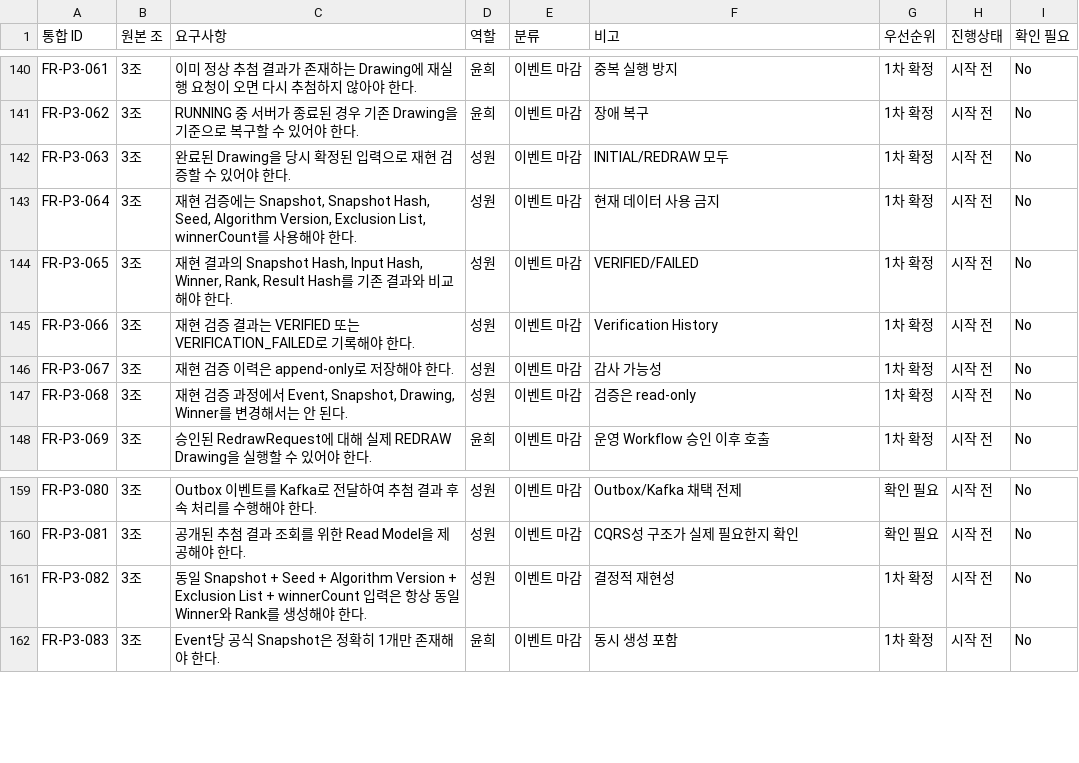
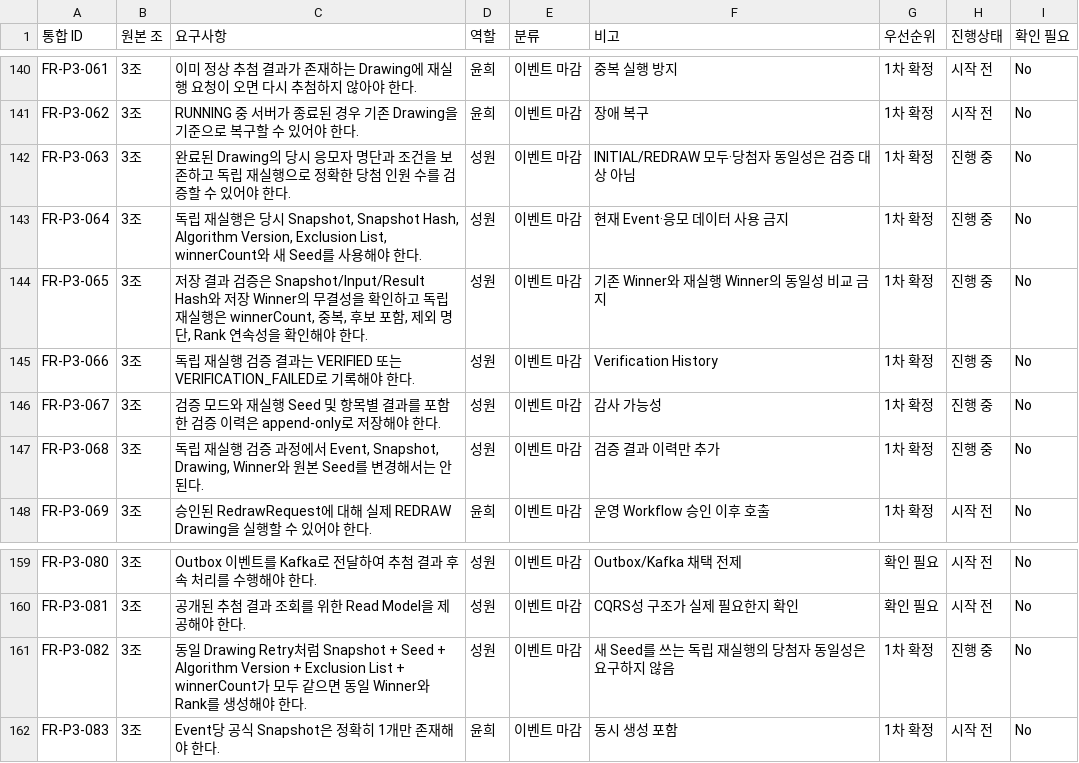
Before and after one commit to URECA-Cking/Cking-BE, a CSV file: docs/management/rtm.csv, drawn as a sheet; only a part is shown, gaps mark what is left out.

```diff
--- a/docs/management/rtm.csv
+++ b/docs/management/rtm.csv
@@ -149,8 +149,8 @@ FR-P3-061,3조,이미 정상 추첨 결과가 존재하는 Drawing에 재실행
 FR-P3-062,3조,RUNNING 중 서버가 종료된 경우 기존 Drawing을 기준으로 복구할 수 있어야 한다.,윤희,이벤트 마감,장애 복구,1차 확정,시작 전,No
-FR-P3-063,3조,완료된 Drawing을 당시 확정된 입력으로 재현 검증할 수 있어야 한다.,성원,이벤트 마감,INITIAL/REDRAW 모두,1차 확정,시작 전,No
-FR-P3-064,3조,"재현 검증에는 Snapshot, Snapshot Hash, Seed, Algorithm Version, Exclusion List, winnerCount를 사용해야 한다.",성원,이벤트 마감,현재 데이터 사용 금지,1차 확정,시작 전,No
-FR-P3-065,3조,"재현 결과의 Snapshot Hash, Input Hash, Winner, Rank, Result Hash를 기존 결과와 비교해야 한다.",성원,이벤트 마감,VERIFIED/FAILED,1차 확정,시작 전,No
-FR-P3-066,3조,재현 검증 결과는 VERIFIED 또는 VERIFICATION_FAILED로 기록해야 한다.,성원,이벤트 마감,Verification History,1차 확정,시작 전,No
-FR-P3-067,3조,재현 검증 이력은 append-only로 저장해야 한다.,성원,이벤트 마감,감사 가능성,1차 확정,시작 전,No
-FR-P3-068,3조,"재현 검증 과정에서 Event, Snapshot, Drawing, Winner를 변경해서는 안 된다.",성원,이벤트 마감,검증은 read-only,1차 확정,시작 전,No
+FR-P3-063,3조,완료된 Drawing의 당시 응모자 명단과 조건을 보존하고 독립 재실행으로 정확한 당첨 인원 수를 검증할 수 있어야 한다.,성원,이벤트 마감,INITIAL/REDRAW 모두·당첨자 동일성은 검증 대상 아님,1차 확정,진행 중,No
+FR-P3-064,3조,"독립 재실행은 당시 Snapshot, Snapshot Hash, Algorithm Version, Exclusion List, winnerCount와 새 Seed를 사용해야 한다.",성원,이벤트 마감,현재 Event·응모 데이터 사용 금지,1차 확정,진행 중,No
+FR-P3-065,3조,"저장 결과 검증은 Snapshot/Input/Result Hash와 저장 Winner의 무결성을 확인하고 독립 재실행은 winnerCount, 중복, 후보 포함, 제외 명단, Rank 연속성을 확인해야 한다.",성원,이벤트 마감,기존 Winner와 재실행 Winner의 동일성 비교 금지,1차 확정,진행 중,No
+FR-P3-066,3조,독립 재실행 검증 결과는 VERIFIED 또는 VERIFICATION_FAILED로 기록해야 한다.,성원,이벤트 마감,Verification History,1차 확정,진행 중,No
+FR-P3-067,3조,검증 모드와 재실행 Seed 및 항목별 결과를 포함한 검증 이력은 append-only로 저장해야 한다.,성원,이벤트 마감,감사 가능성,1차 확정,진행 중,No
+FR-P3-068,3조,"독립 재실행 검증 과정에서 Event, Snapshot, Drawing, Winner와 원본 Seed를 변경해서는 안 된다.",성원,이벤트 마감,검증 결과 이력만 추가,1차 확정,진행 중,No
 FR-P3-069,3조,승인된 RedrawRequest에 대해 실제 REDRAW Drawing을 실행할 수 있어야 한다.,윤희,이벤트 마감,운영 Workflow 승인 이후 호출,1차 확정,시작 전,No
@@ -168,3 +168,3 @@ FR-P3-080,3조,Outbox 이벤트를 Kafka로 전달하여 추첨 결과 후속
 FR-P3-081,3조,공개된 추첨 결과 조회를 위한 Read Model을 제공해야 한다.,성원,이벤트 마감,CQRS성 구조가 실제 필요한지 확인,확인 필요,시작 전,No
-FR-P3-082,3조,동일 Snapshot + Seed + Algorithm Version + Exclusion List + winnerCount 입력은 항상 동일 Winner와 Rank를 생성해야 한다.,성원,이벤트 마감,결정적 재현성,1차 확정,시작 전,No
+FR-P3-082,3조,동일 Drawing Retry처럼 Snapshot + Seed + Algorithm Version + Exclusion List + winnerCount가 모두 같으면 동일 Winner와 Rank를 생성해야 한다.,성원,이벤트 마감,새 Seed를 쓰는 독립 재실행의 당첨자 동일성은 요구하지 않음,1차 확정,진행 중,No
 FR-P3-083,3조,Event당 공식 Snapshot은 정확히 1개만 존재해야 한다.,윤희,이벤트 마감,동시 생성 포함,1차 확정,시작 전,No
```
Also changed, not shown: docs/management/work-items.csv, 3 other files.
